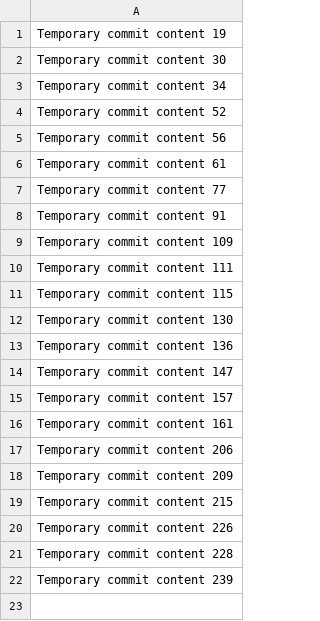
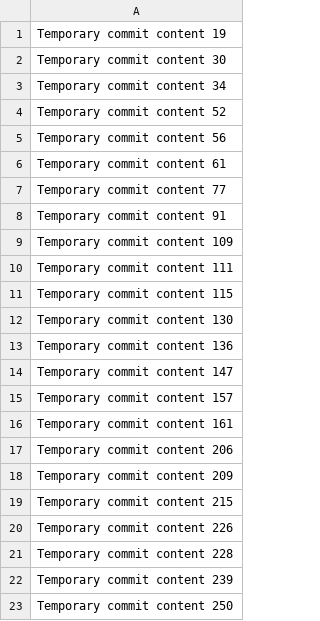
Before and after one commit to attayeeEsmatullah/psychic-garbanzo, a CSV file: data.csv, drawn as a sheet; the diff names each change by its address in the sheet, - before the commit and + after, or states it on an @@ line.

```diff
--- a/data.csv
+++ b/data.csv
+row 23: Temporary commit content 250
```
